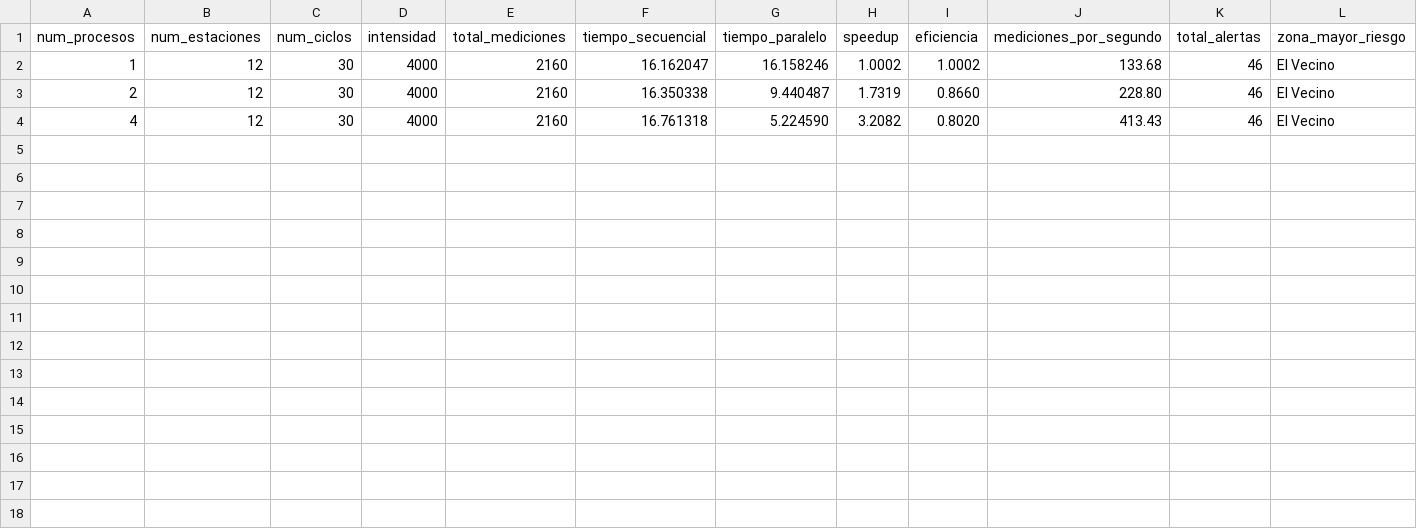
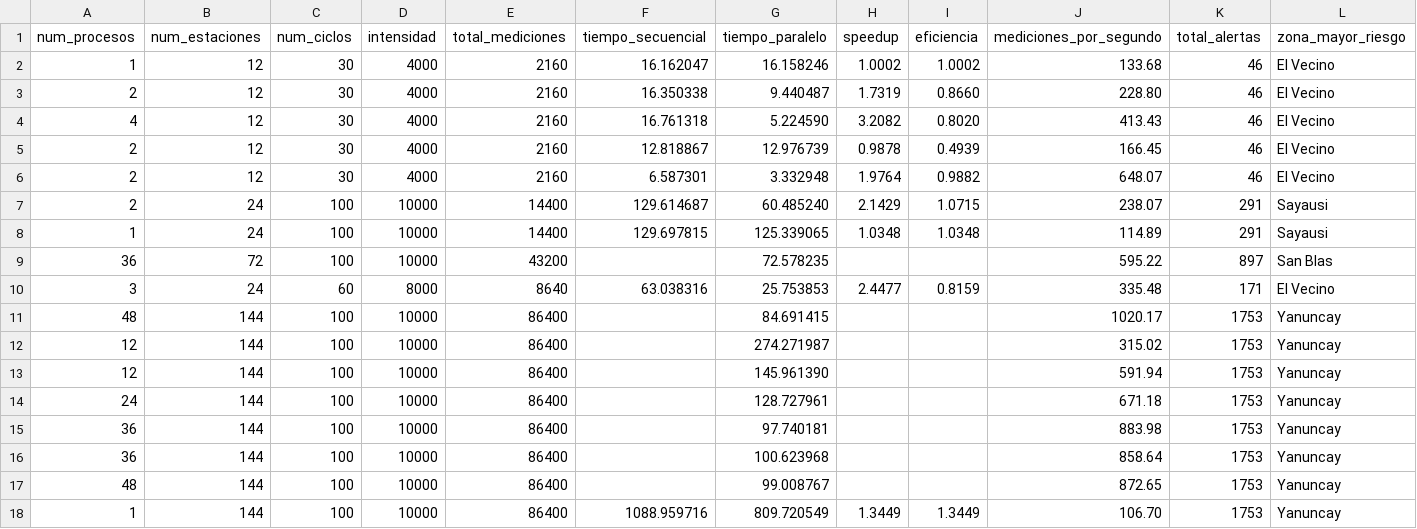
Before and after one commit to FepDev25/practica-monitoreo-ambiental, a CSV file: resultados/mpi.csv, drawn as a sheet.

```diff
--- a/resultados/mpi.csv
+++ b/resultados/mpi.csv
@@ -4 +4,15 @@ num_procesos,num_estaciones,num_ciclos,intensidad,total_mediciones,tiempo_secuen
 4,12,30,4000,2160,16.761318,5.224590,3.2082,0.8020,413.43,46,El Vecino
+2,12,30,4000,2160,12.818867,12.976739,0.9878,0.4939,166.45,46,El Vecino
+2,12,30,4000,2160,6.587301,3.332948,1.9764,0.9882,648.07,46,El Vecino
+2,24,100,10000,14400,129.614687,60.485240,2.1429,1.0715,238.07,291,Sayausi
+1,24,100,10000,14400,129.697815,125.339065,1.0348,1.0348,114.89,291,Sayausi
+36,72,100,10000,43200,,72.578235,,,595.22,897,San Blas
+3,24,60,8000,8640,63.038316,25.753853,2.4477,0.8159,335.48,171,El Vecino
+48,144,100,10000,86400,,84.691415,,,1020.17,1753,Yanuncay
+12,144,100,10000,86400,,274.271987,,,315.02,1753,Yanuncay
+12,144,100,10000,86400,,145.961390,,,591.94,1753,Yanuncay
+24,144,100,10000,86400,,128.727961,,,671.18,1753,Yanuncay
+36,144,100,10000,86400,,97.740181,,,883.98,1753,Yanuncay
+36,144,100,10000,86400,,100.623968,,,858.64,1753,Yanuncay
+48,144,100,10000,86400,,99.008767,,,872.65,1753,Yanuncay
+1,144,100,10000,86400,1088.959716,809.720549,1.3449,1.3449,106.70,1753,Yanuncay
```
Also changed, not shown: 5 other files.
